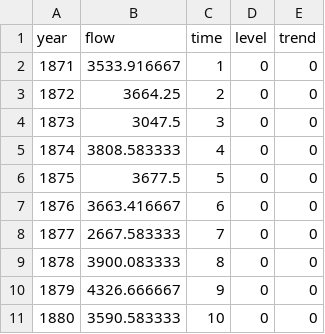
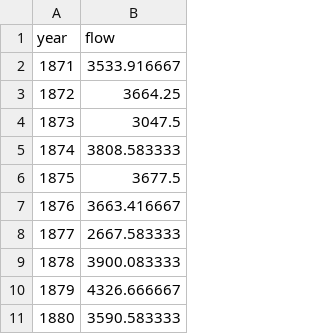
Before and after one commit to TomMonks/psma-forecasting, a CSV file: data/nile.csv, drawn as a sheet; only a part is shown; the diff names each change by its address in the sheet, - before the commit and + after, or states it on an @@ line.

```diff
--- a/data/nile.csv
+++ b/data/nile.csv
-column C (time), rows 2-11: 1 | 2 | 3 | 4 | 5 | 6 | 7 | 8 | 9 | 10
-column D (level), rows 2-11: all 0
-column E (trend), rows 2-11: all 0
```
Also changed, not shown: 2 other files.
